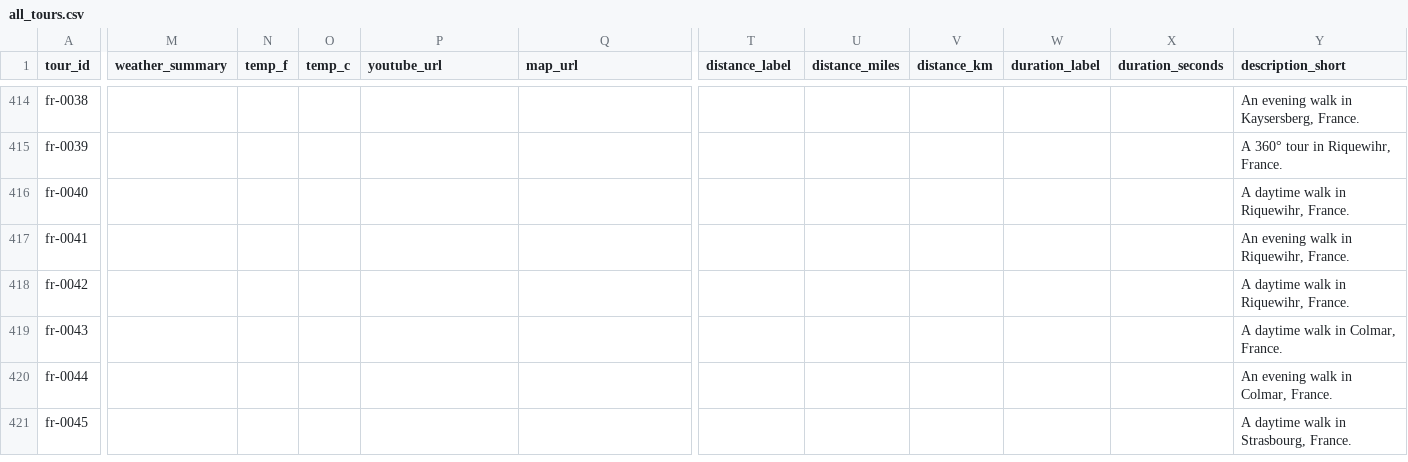
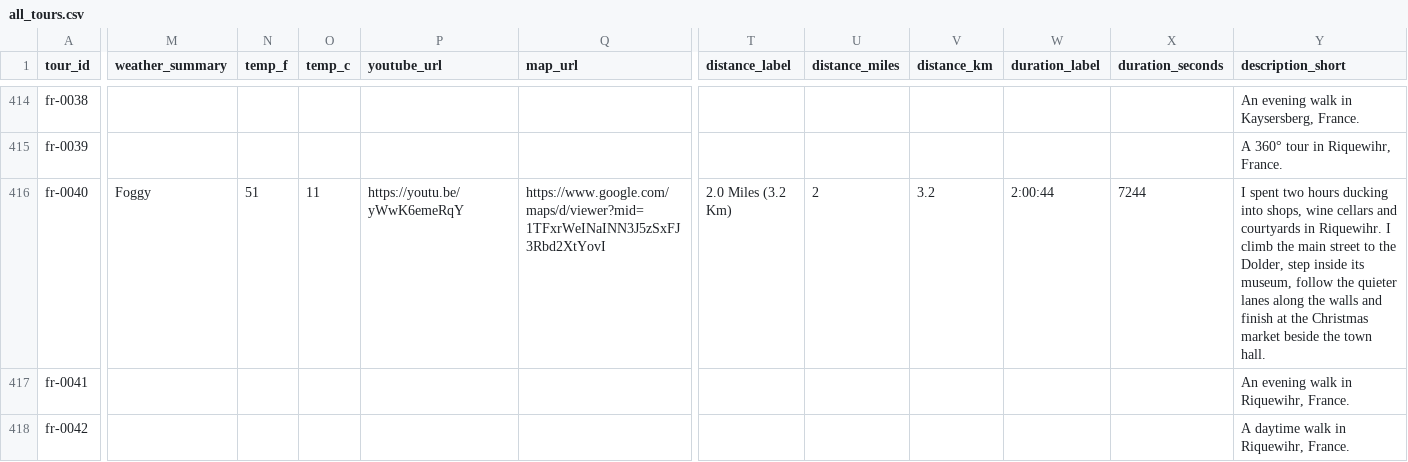
Before and after one commit to IsaacHarjo/prowalktours-site, a CSV file: data/maps/all_tours.csv, drawn as a sheet; only a part is shown, gaps mark what is left out; the shorter side is filled out with more unchanged rows; the diff covers the shown part only; the diff names each change by its address in the sheet, - before the commit and + after, or states it on an @@ line.

Commit message:
Build local Riquewihr 2025 video page from verified final edit
Add 38 final chapters, 11 Media Library photo highlights, filming notes and the actual filmed Mapbox route. Verify chapter frames against local source and duration against YouTube metadata. Keep fr-0040 draft while members-only; document master Sheet sync and playback checks before publication. Build, targeted lint, tour-data checks and desktop/mobile review pass.

```diff
--- a/data/maps/all_tours.csv
+++ b/data/maps/all_tours.csv
-M416 (weather_summary): (empty)
+M416 (weather_summary): Foggy
-N416 (temp_f): (empty)
+N416 (temp_f): 51
-O416 (temp_c): (empty)
+O416 (temp_c): 11
-P416 (youtube_url): (empty)
+P416 (youtube_url): https://youtu.be/yWwK6emeRqY
-Q416 (map_url): (empty)
+Q416 (map_url): https://www.google.com/maps/d/viewer?mid=1TFxrWeINaINN3J5zSxFJ3Rbd2XtYovI
-T416 (distance_label): (empty)
+T416 (distance_label): 2.0 Miles (3.2 Km)
-U416 (distance_miles): (empty)
+U416 (distance_miles): 2
-V416 (distance_km): (empty)
+V416 (distance_km): 3.2
-W416 (duration_label): (empty)
+W416 (duration_label): 2:00:44
-X416 (duration_seconds): (empty)
+X416 (duration_seconds): 7244
-Y416 (description_short): A daytime walk in Riquewihr, France.
+Y416 (description_short): I spent two hours ducking into shops, wine cellars and courtyards in Riquewihr. I climb the main street to the Dolder, step inside its museum, follow the quieter lanes along the walls and finish at the Christmas market beside the town hall.
```
Also changed, not shown: 5 edited cells elsewhere in this file, data/maps/france.csv, 8 other files.
